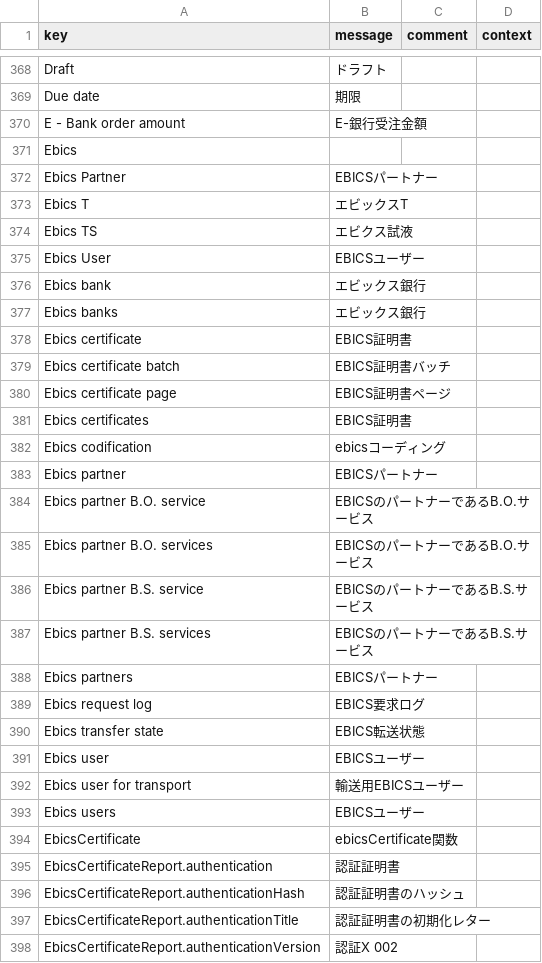
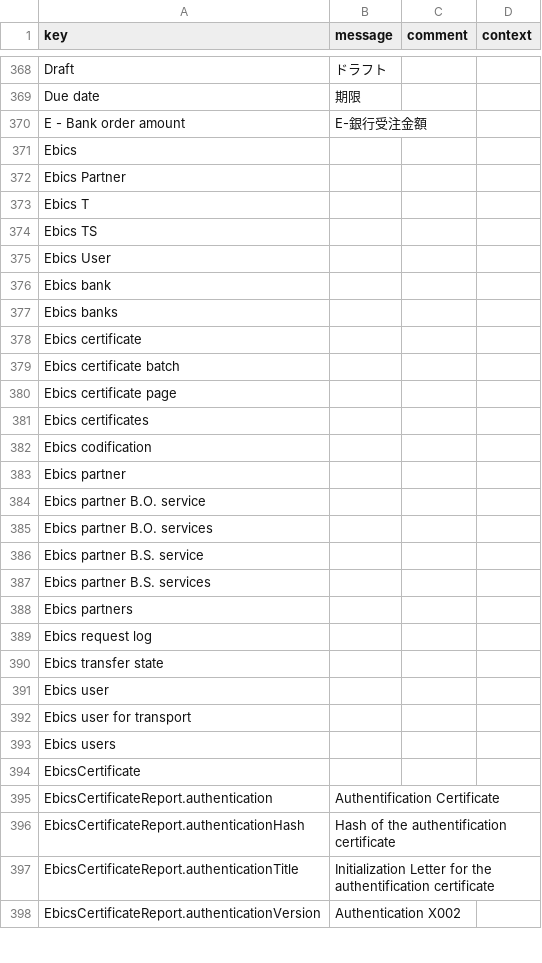
Before and after one commit to kunipm9/axelor-open-suite-japanese, a CSV file: axelor-erp/modules/axelor-open-suite/axelor-bank-payment/src/main/resources/i18n/messages_ja.csv, drawn as a sheet; only a part is shown, gaps mark what is left out; the diff covers the shown part only.

```diff
--- a/axelor-erp/modules/axelor-open-suite/axelor-bank-payment/src/main/resources/i18n/messages_ja.csv
+++ b/axelor-erp/modules/axelor-open-suite/axelor-bank-payment/src/main/resources/i18n/messages_ja.csv
@@ -371,28 +371,28 @@ Draft,ドラフト,,
 Ebics,,,
-"Ebics Partner",EBICSパートナー,,
-"Ebics T",エビックスT,,
-"Ebics TS",エビクス試液,,
-"Ebics User",EBICSユーザー,,
-"Ebics bank",エビックス銀行,,
-"Ebics banks",エビックス銀行,,
-"Ebics certificate",EBICS証明書,,
-"Ebics certificate batch",EBICS証明書バッチ,,
-"Ebics certificate page",EBICS証明書ページ,,
-"Ebics certificates",EBICS証明書,,
-"Ebics codification",ebicsコーディング,,
-"Ebics partner",EBICSパートナー,,
-"Ebics partner B.O. service",EBICSのパートナーであるB.O.サービス,,
-"Ebics partner B.O. services",EBICSのパートナーであるB.O.サービス,,
-"Ebics partner B.S. service",EBICSのパートナーであるB.S.サービス,,
-"Ebics partner B.S. services",EBICSのパートナーであるB.S.サービス,,
-"Ebics partners",EBICSパートナー,,
-"Ebics request log",EBICS要求ログ,,
-"Ebics transfer state",EBICS転送状態,,
-"Ebics user",EBICSユーザー,,
-"Ebics user for transport",輸送用EBICSユーザー,,
-"Ebics users",EBICSユーザー,,
-EbicsCertificate,ebicsCertificate関数,,
-EbicsCertificateReport.authentication,認証証明書,,
-EbicsCertificateReport.authenticationHash,認証証明書のハッシュ,,
-EbicsCertificateReport.authenticationTitle,認証証明書の初期化レター,,
-EbicsCertificateReport.authenticationVersion,"認証X 002",,
+"Ebics Partner",,,
+"Ebics T",,,
+"Ebics TS",,,
+"Ebics User",,,
+"Ebics bank",,,
+"Ebics banks",,,
+"Ebics certificate",,,
+"Ebics certificate batch",,,
+"Ebics certificate page",,,
+"Ebics certificates",,,
+"Ebics codification",,,
+"Ebics partner",,,
+"Ebics partner B.O. service",,,
+"Ebics partner B.O. services",,,
+"Ebics partner B.S. service",,,
+"Ebics partner B.S. services",,,
+"Ebics partners",,,
+"Ebics request log",,,
+"Ebics transfer state",,,
+"Ebics user",,,
+"Ebics user for transport",,,
+"Ebics users",,,
+EbicsCertificate,,,
+EbicsCertificateReport.authentication,"Authentification Certificate",,
+EbicsCertificateReport.authenticationHash,"Hash of the authentification certificate",,
+EbicsCertificateReport.authenticationTitle,"Initialization Letter for the authentification certificate",,
+EbicsCertificateReport.authenticationVersion,"Authentication X002 ",,
```
Also changed, not shown: 41 edited cells elsewhere in this file, axelor-erp/modules/axelor-open-suite/axelor-account/src/main/resources/i18n/messages_ja.csv, axelor-erp/modules/axelor-open-suite/axelor-base/src/main/resources/i18n/messages_ja.csv, 20 other files.
